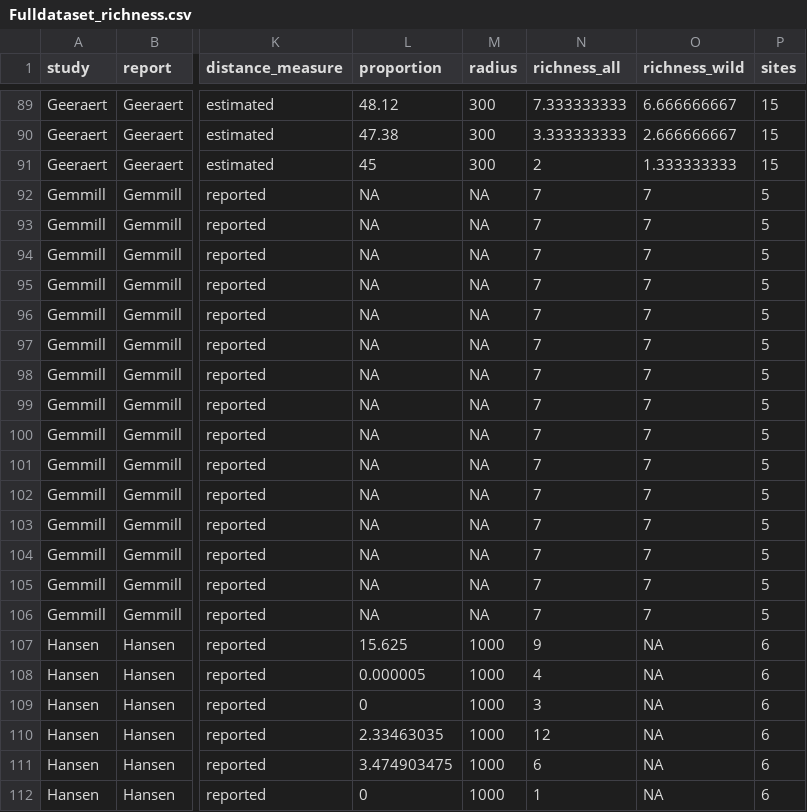
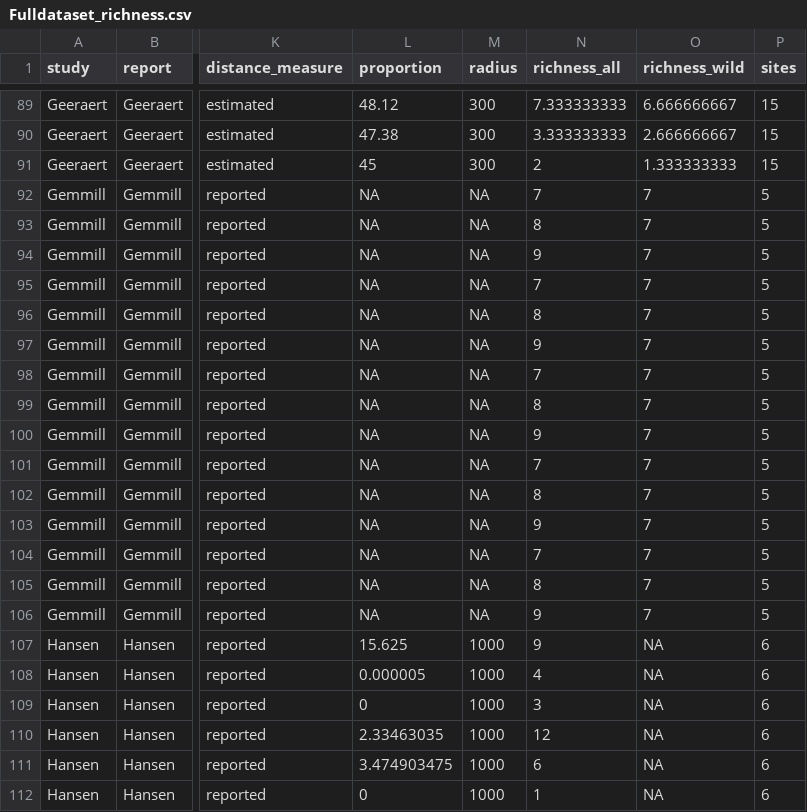
Before and after one commit to enniabosshard/pollinatorhabitatTSF_SRMA, a CSV file: raw_data/Fulldataset_richness.csv, drawn as a sheet; only a part is shown, gaps mark what is left out; the diff names each change by its address in the sheet, - before the commit and + after, or states it on an @@ line.

```diff
--- a/raw_data/Fulldataset_richness.csv
+++ b/raw_data/Fulldataset_richness.csv
-N93 (richness_all): 7
+N93 (richness_all): 8
-N94 (richness_all): 7
+N94 (richness_all): 9
-N96 (richness_all): 7
+N96 (richness_all): 8
-N97 (richness_all): 7
+N97 (richness_all): 9
-N99 (richness_all): 7
+N99 (richness_all): 8
-N100 (richness_all): 7
+N100 (richness_all): 9
-N102 (richness_all): 7
+N102 (richness_all): 8
-N103 (richness_all): 7
+N103 (richness_all): 9
-N105 (richness_all): 7
+N105 (richness_all): 8
-N106 (richness_all): 7
+N106 (richness_all): 9
```
Also changed, not shown: outputs/richness/Leave1out_richness.csv, outputs/richness/Richness-distance stage 1 results.csv, 34 other files.
